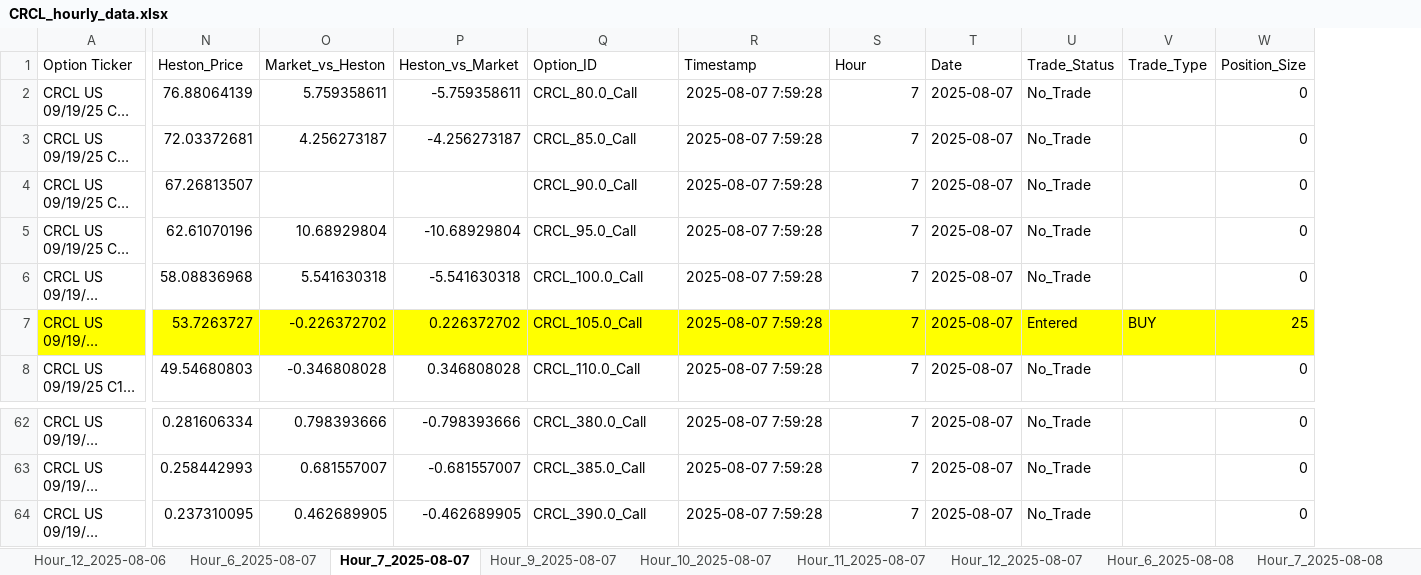
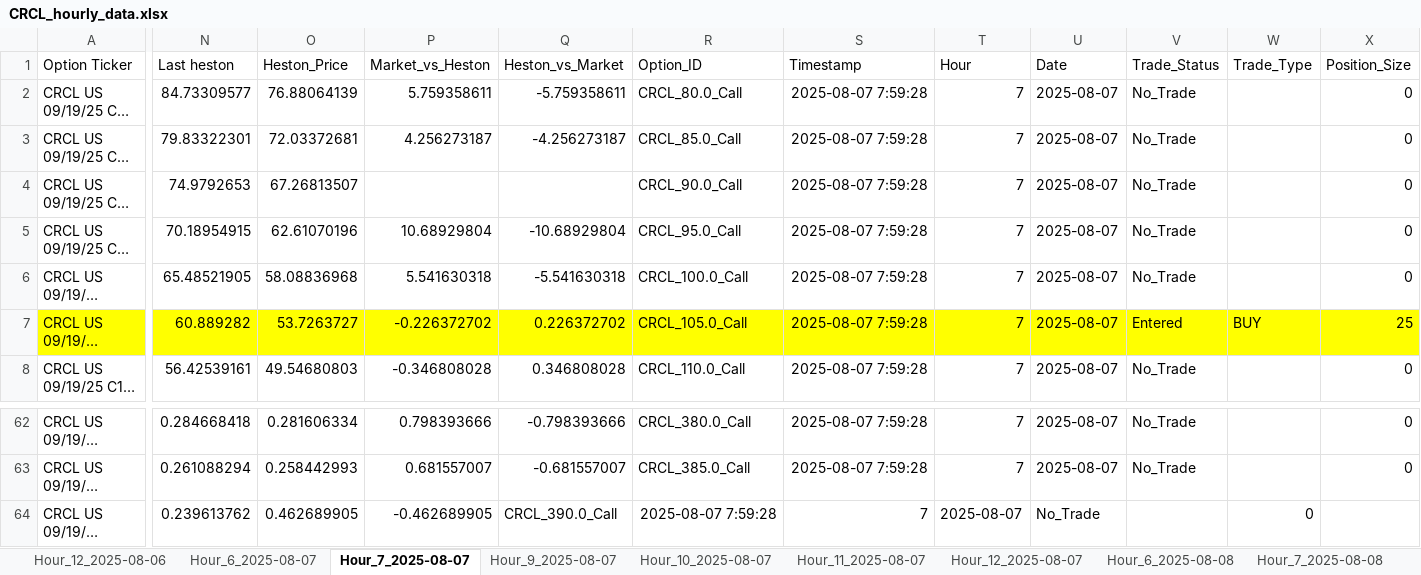
Before and after one commit to not-sure-ksharma12/fin_research_1, an Excel workbook: scripts/scripts/realtime_output/multi_company_sep19/CRCL_hourly_data.xlsx, sheet Hour_7_2025-08-07, drawn as a sheet; only a part is shown, gaps mark what is left out; long unchanged cells end in …; values as stored, in another font and other column widths than the file's, no borders; addresses are those after the commit; the diff names each change by its address in the sheet, - before the commit and + after, or states it on an @@ line.

```diff
--- a/scripts/scripts/realtime_output/multi_company_sep19/CRCL_hourly_data.xlsx (sheet Hour_7_2025-08-07)
+++ b/scripts/scripts/realtime_output/multi_company_sep19/CRCL_hourly_data.xlsx (sheet Hour_7_2025-08-07)
+column N (Last heston), rows 2-8: 84.73309577 | 79.83322301 | 74.9792653 | 70.18954915 | 65.48521905 | 60.889282 | 56.42539161; rows 62-64: 0.284668418 | 0.261088294 | 0.239613762
-O64 (Heston_Price): 0.237310095
+O64 (Heston_Price): 0.462689905
-P64 (Market_vs_Heston): 0.462689905
+P64 (Market_vs_Heston): -0.462689905
-Q64 (Heston_vs_Market): -0.462689905
+Q64 (Heston_vs_Market): CRCL_390.0_Call
-R64 (Option_ID): CRCL_390.0_Call
+R64 (Option_ID): 2025-08-07 7:59:28
-S64 (Timestamp): 2025-08-07 7:59:28
+S64 (Timestamp): 7
-T64 (Hour): 7
+T64 (Hour): 2025-08-07
-U64 (Date): 2025-08-07
+U64 (Date): No_Trade
-V64 (Trade_Status): No_Trade
+V64 (Trade_Status): (empty)
-W64 (Trade_Type): (empty)
+W64 (Trade_Type): 0
-X64 (Position_Size): 0
+X64 (Position_Size): (empty)
```
Also changed, not shown: sheet Hour_12_2025-08-06, sheet Hour_8_2025-08-08, sheet Hour_6_2025-08-08, sheet Hour_10_2025-08-07, sheet Hour_7_2025-08-08, sheet Hour_11_2025-08-07, 3 more sheets, 14 other files.
